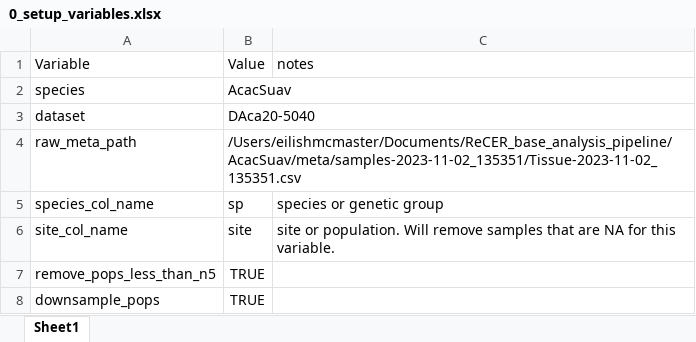
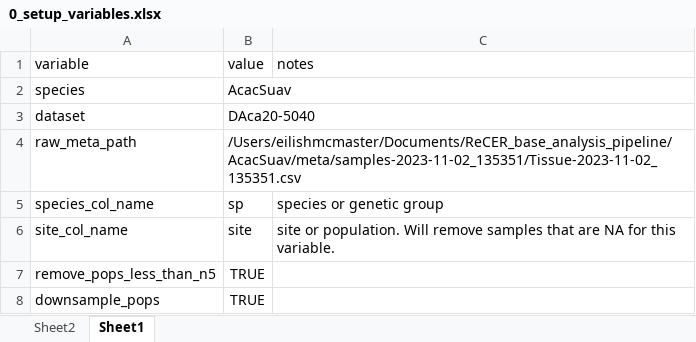
Before and after one commit to eilishmcmaster/ReCER_base_analysis_pipeline, an Excel workbook: 0_setup_variables.xlsx, sheet Sheet1, drawn as a sheet; values as stored, in another font and other column widths than the file's, no borders; the diff names each change by its address in the sheet, - before the commit and + after, or states it on an @@ line.

```diff
--- a/0_setup_variables.xlsx (sheet Sheet1)
+++ b/0_setup_variables.xlsx (sheet Sheet1)
+sheet tab: Sheet2
-A1: Variable
+A1: variable
-B1: Value
+B1: value
```
Also changed, not shown: 2 other files.
